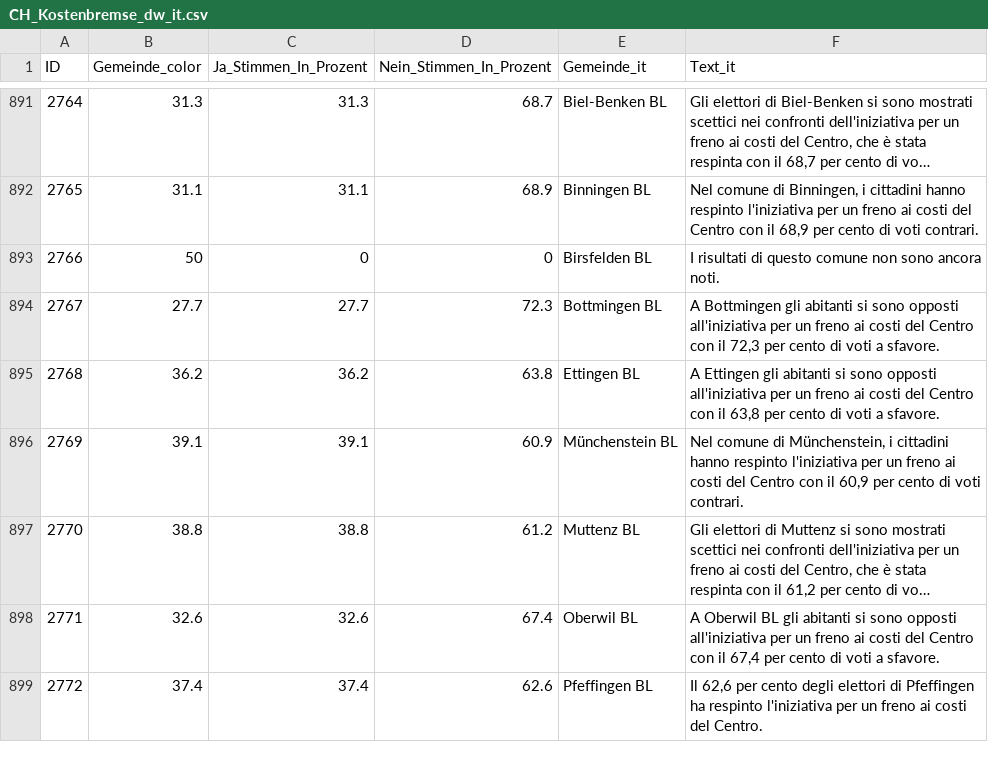
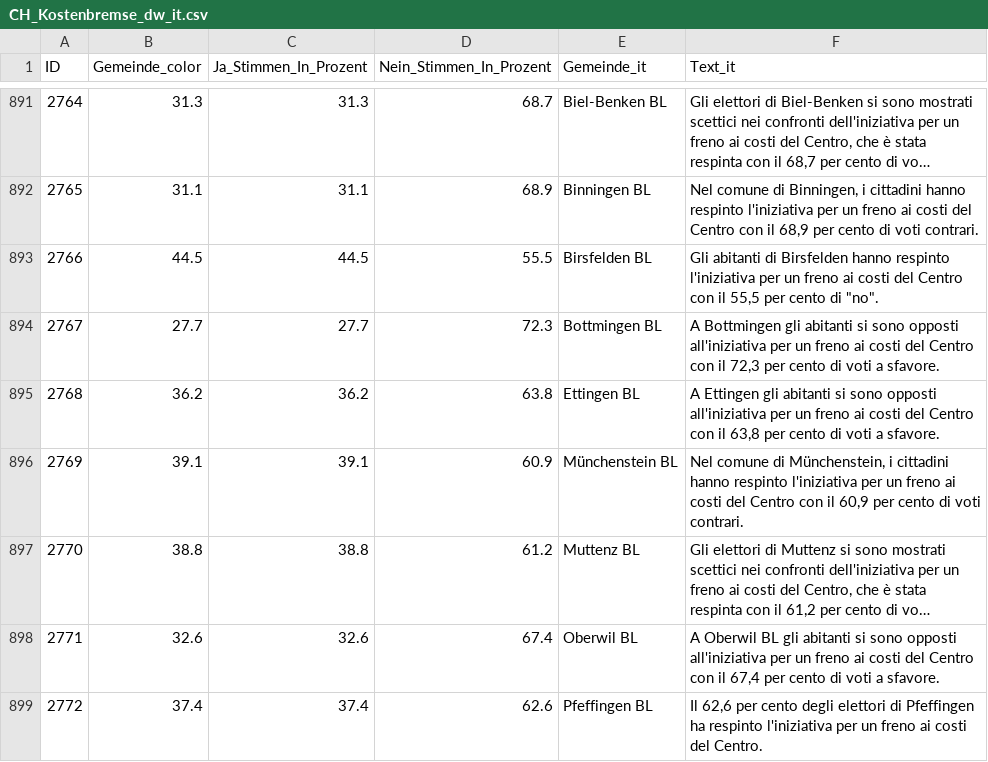
Before and after one commit to awp-finanznachrichten/lena_juni2024, a CSV file: Output_Switzerland/CH_Kostenbremse_dw_it.csv, drawn as a sheet; only a part is shown, gaps mark what is left out; long unchanged cells end in ….

```diff
--- a/Output_Switzerland/CH_Kostenbremse_dw_it.csv
+++ b/Output_Switzerland/CH_Kostenbremse_dw_it.csv
@@ -892,3 +892,3 @@
 2765,31.1,31.1,68.9,"Binningen BL","Nel comune di Binningen, i cittadini hanno respinto l'iniziativa per un freno ai costi del Centro con il 68,9 per cento di voti contrari."
-2766,50,0,0,"Birsfelden BL","I risultati di questo comune non sono ancora noti."
+2766,44.5,44.5,55.5,"Birsfelden BL","Gli abitanti di Birsfelden hanno respinto l'iniziativa per un freno ai costi del Centro con il 55,5 per cento di ""no""."
 2767,27.7,27.7,72.3,"Bottmingen BL","A Bottmingen gli abitanti si sono opposti all'iniziativa per un freno ai costi del Centro con il 72,3 per cento di voti a sfavore."
```
Also changed, not shown: Output_Cantons/BL_CH_Praemienentlastung_dw_de.csv, Output_Regions/CH_Praemienentlastung_dw_NAU_Basel.csv, 26 other files.
